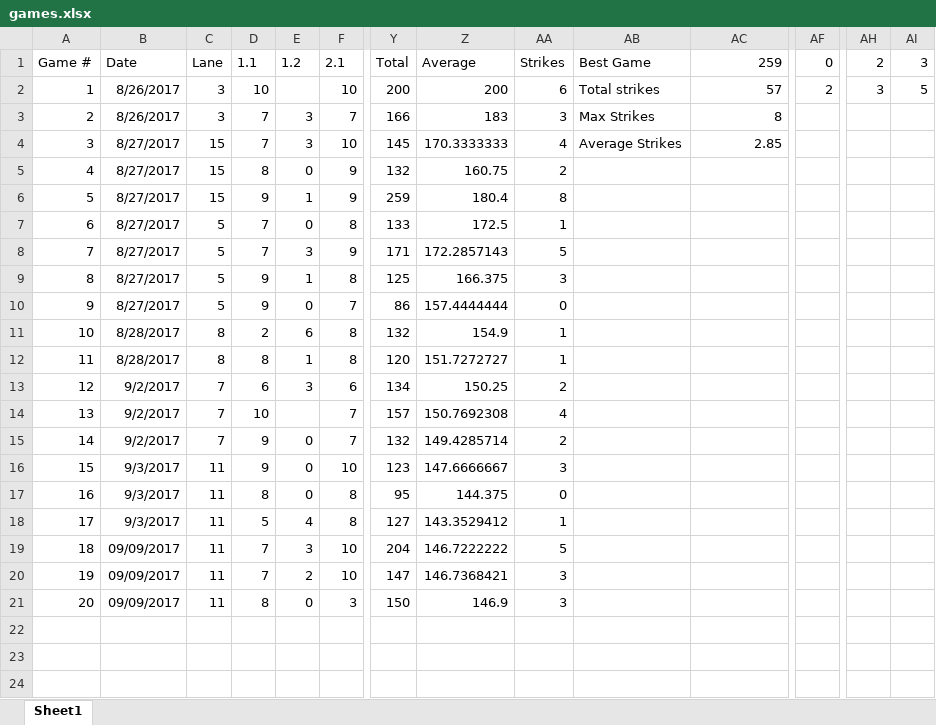
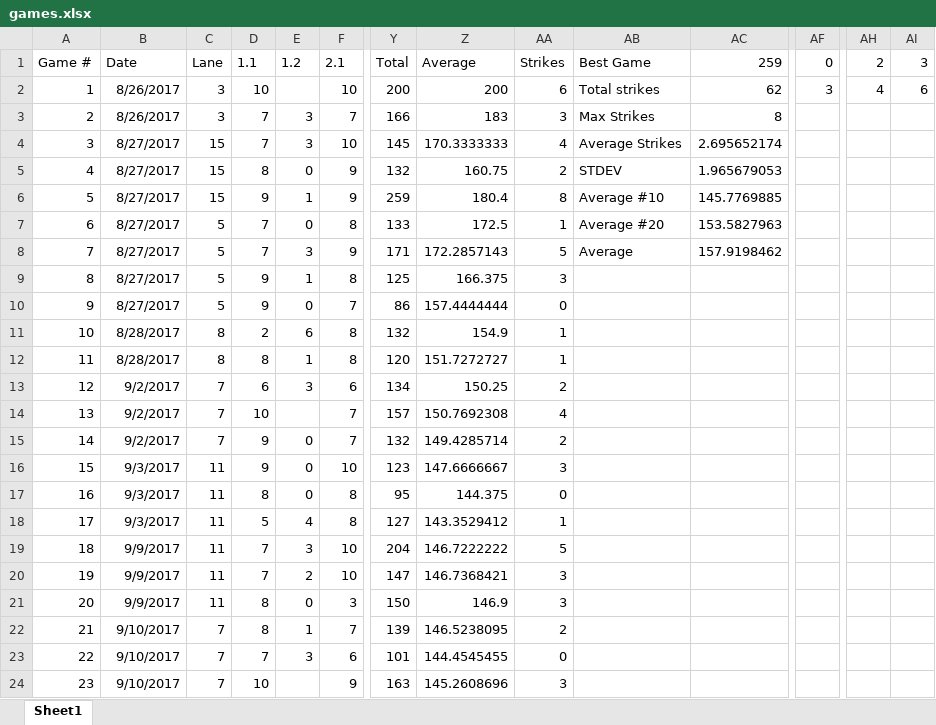
Before and after one commit to noodlescodes/bowling, an Excel workbook: games.xlsx, sheet Sheet1, drawn as a sheet; only a part is shown, gaps mark what is left out; values as stored, in another font and other column widths than the file's, no borders; charts and pictures and table styles not drawn; rows hold the shown columns only; the diff names each change by its address in the sheet, - before the commit and + after, or states it on an @@ line.

Commit message:
Updated games from 10/11/17

```diff
--- a/games.xlsx (sheet Sheet1)
+++ b/games.xlsx (sheet Sheet1)
-AC2: 57
+AC2: 62
-AF2: 2
+AF2: 3
-AH2: 3
+AH2: 4
-AI2: 5
+AI2: 6
-AC4: 2.85
+AC4: 2.695652174
-AB5: (empty)
+AB5: STDEV
-AC5: (empty)
+AC5: 1.965679053
-AB6: (empty)
+AB6: Average #10
-AC6: (empty)
+AC6: 145.7769885
-AB7: (empty)
+AB7: Average #20
-AC7: (empty)
+AC7: 153.5827963
-AB8: (empty)
+AB8: Average
-AC8: (empty)
+AC8: 157.9198462
-B19:B21: 09/09/2017
+B19:B21: 9/9/2017
+row 22: 21 | 9/10/2017 | 7 | 8 | 1 | 7 | 139 | 146.5238095 | 2
+row 23: 22 | 9/10/2017 | 7 | 7 | 3 | 6 | 101 | 144.4545455 | 0
+row 24: 23 | 9/10/2017 | 7 | 10 |  | 9 | 163 | 145.2608696 | 3
```
Also changed, not shown: charts or pictures, 1 other file.
